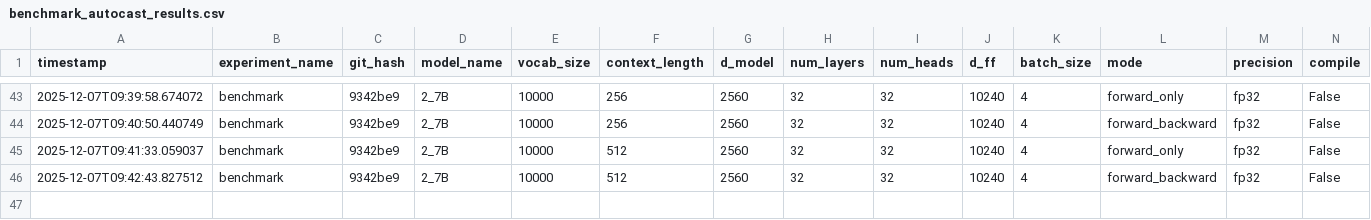
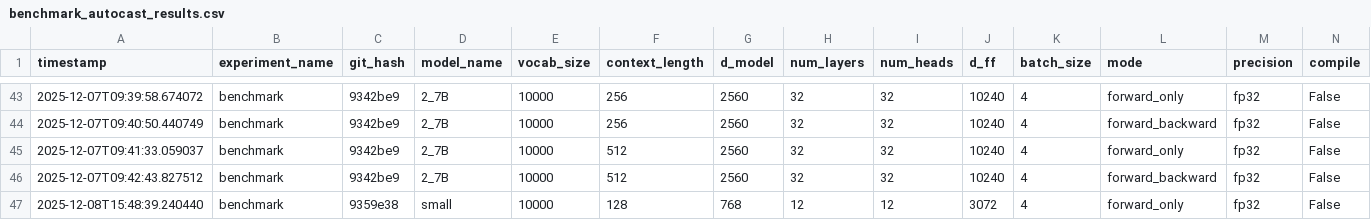
Before and after one commit to zx3xyy/assignment2-systems, a CSV file: benchmark_autocast_results.csv, drawn as a sheet; only a part is shown, gaps mark what is left out; rows hold the shown columns only; the diff names each change by its address in the sheet, - before the commit and + after, or states it on an @@ line.

Commit message:
Triton Forward

```diff
--- a/benchmark_autocast_results.csv
+++ b/benchmark_autocast_results.csv
+row 47: 2025-12-08T15:48:39.240440 | benchmark | 9359e38 | small | 10000 | 128 | 768 | 12 | 12 | 3072 | 4 | forward_only | fp32 | False
```
Also changed, not shown: 9 other files.
